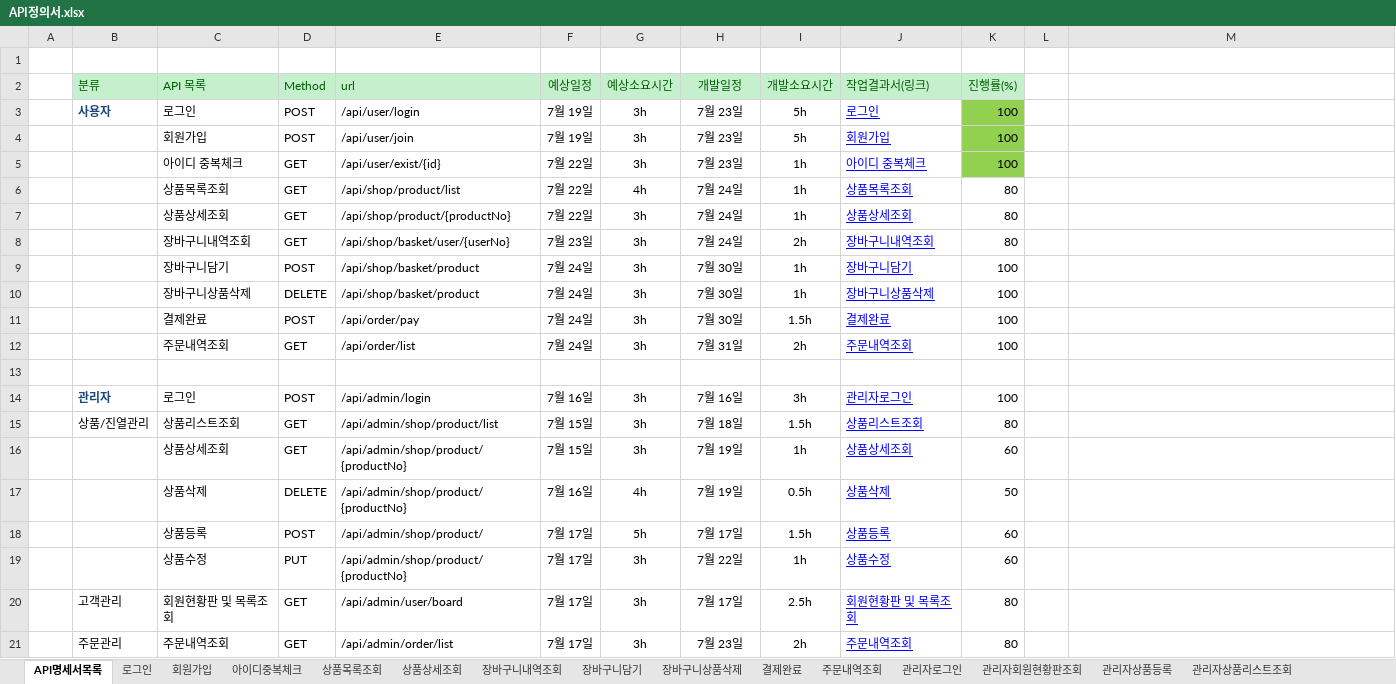
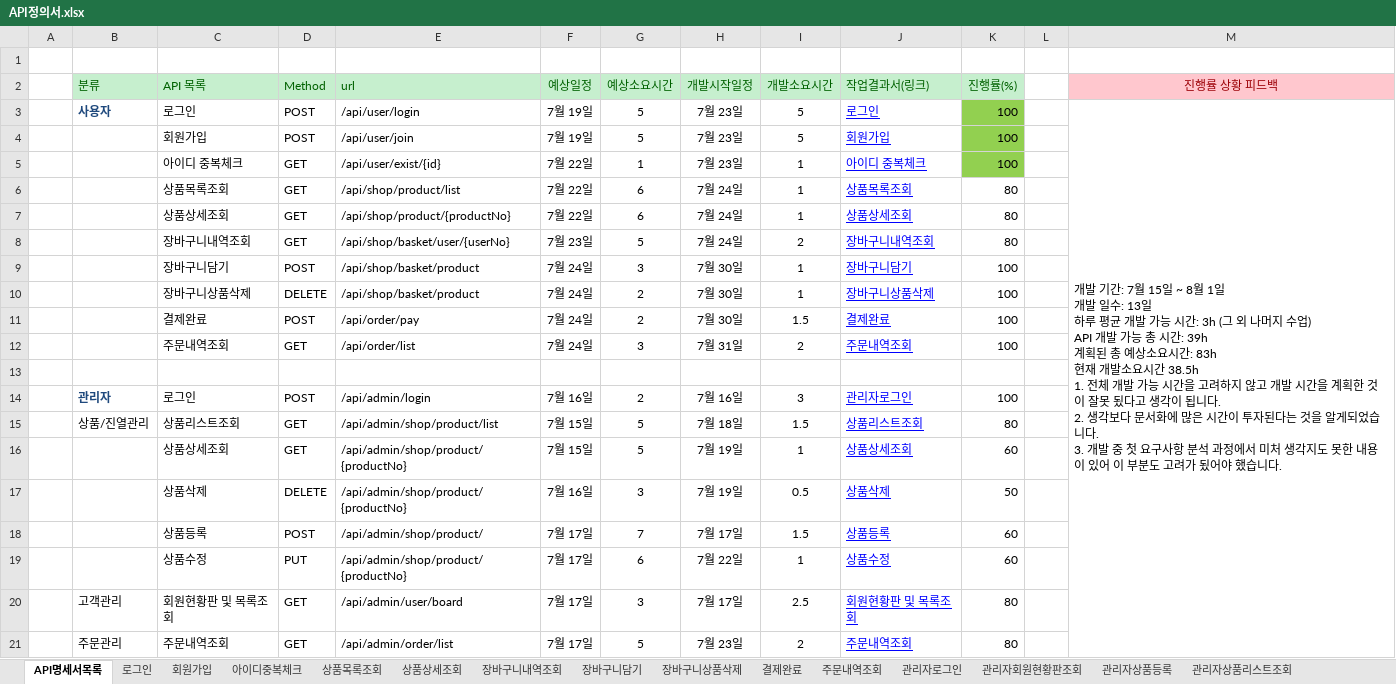
Before and after one commit to jooyg62/jgmall, an Excel workbook: docs/설계및분석/API정의서.xlsx, sheet API명세서목록, drawn as a sheet; only a part is shown; values as stored, in another font and other column widths than the file's, no borders; conditional formats not drawn; ↵ is a line break in a cell; the diff covers the shown part only; the diff names each change by its address in the sheet, - before the commit and + after, or states it on an @@ line.

```diff
--- a/docs/설계및분석/API정의서.xlsx (sheet API명세서목록)
+++ b/docs/설계및분석/API정의서.xlsx (sheet API명세서목록)
-H2: 개발일정
+H2: 개발시작일정
-M2: (empty)
+M2: 진행률 상황 피드백
-M2 fill: none
+M2 fill: #FFC7CE
-G3:G4 (예상소요시간): 3h
+G3:G4 (예상소요시간): 5
-I3:I4 (개발소요시간): 5h
+I3:I4 (개발소요시간): 5
-M3 (진행률 상황 피드백): (empty)
+M3 (진행률 상황 피드백): 개발 기간: 7월 15일 ~ 8월 1일 ↵ 개발 일수: 13일 ↵ 하루 평균 개발 가능 시간: 3h (그 외 나머지 수업) ↵ API 개발 가능 총 시간: 39h ↵ 계획된 총 예상소요시간: 83h ↵ 현재 개발소요시간 38.5h ↵ 1. 전체 개발 가능 시간을 고려하지 않고 개발 시간을 계획한 것이 잘못 됬다고 생각이 됩니다. ↵ 2. 생각보다 문서화에 많은 시간이 투자된다는 것을 알게되었습니다. ↵ 3. 개발 중 첫 요구사항 분석 과정에서 미처 생각지도 못한 내용이 있어 이 부분도 고려가 됬어야 했습니다.
+M3:M24 merged
-G5 (예상소요시간): 3h
+G5 (예상소요시간): 1
-I5:I7 (개발소요시간): 1h
+I5:I7 (개발소요시간): 1
-G6 (예상소요시간): 4h
+G6 (예상소요시간): 6
-G7 (예상소요시간): 3h
+G7 (예상소요시간): 6
-G8 (예상소요시간): 3h
+G8 (예상소요시간): 5
-I8 (개발소요시간): 2h
+I8 (개발소요시간): 2
-G9 (예상소요시간): 3h
+G9 (예상소요시간): 3
-I9:I10 (개발소요시간): 1h
+I9:I10 (개발소요시간): 1
-G10:G11 (예상소요시간): 3h
+G10:G11 (예상소요시간): 2
-I11 (개발소요시간): 1.5h
+I11 (개발소요시간): 1.5
-G12 (예상소요시간): 3h
+G12 (예상소요시간): 3
-I12 (개발소요시간): 2h
+I12 (개발소요시간): 2
-G14 (예상소요시간): 3h
+G14 (예상소요시간): 2
-I14 (개발소요시간): 3h
+I14 (개발소요시간): 3
-G15:G16 (예상소요시간): 3h
+G15:G16 (예상소요시간): 5
-I15 (개발소요시간): 1.5h
+I15 (개발소요시간): 1.5
-I16 (개발소요시간): 1h
+I16 (개발소요시간): 1
-G17 (예상소요시간): 4h
+G17 (예상소요시간): 3
-I17 (개발소요시간): 0.5h
+I17 (개발소요시간): 0.5
-G18 (예상소요시간): 5h
+G18 (예상소요시간): 7
-I18 (개발소요시간): 1.5h
+I18 (개발소요시간): 1.5
-G19 (예상소요시간): 3h
+G19 (예상소요시간): 6
-I19 (개발소요시간): 1h
+I19 (개발소요시간): 1
-G20 (예상소요시간): 3h
+G20 (예상소요시간): 3
-I20 (개발소요시간): 2.5h
+I20 (개발소요시간): 2.5
-G21 (예상소요시간): 3h
+G21 (예상소요시간): 5
-I21 (개발소요시간): 2h
+I21 (개발소요시간): 2
```
Also changed, not shown: 9 edited cells elsewhere in this sheet, sheet 결제완료, sheet 장바구니내역조회, sheet 장바구니담기, sheet 관리자상품수정, sheet 장바구니상품삭제, sheet 관리자재고리스트조회, 13 more sheets.
